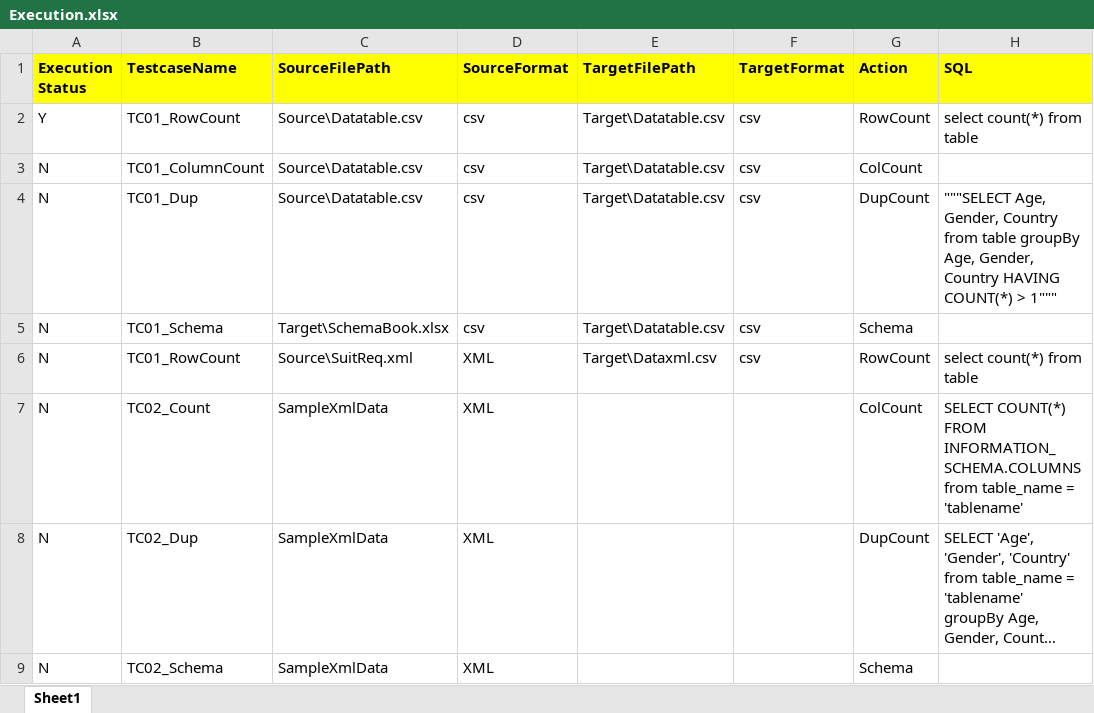
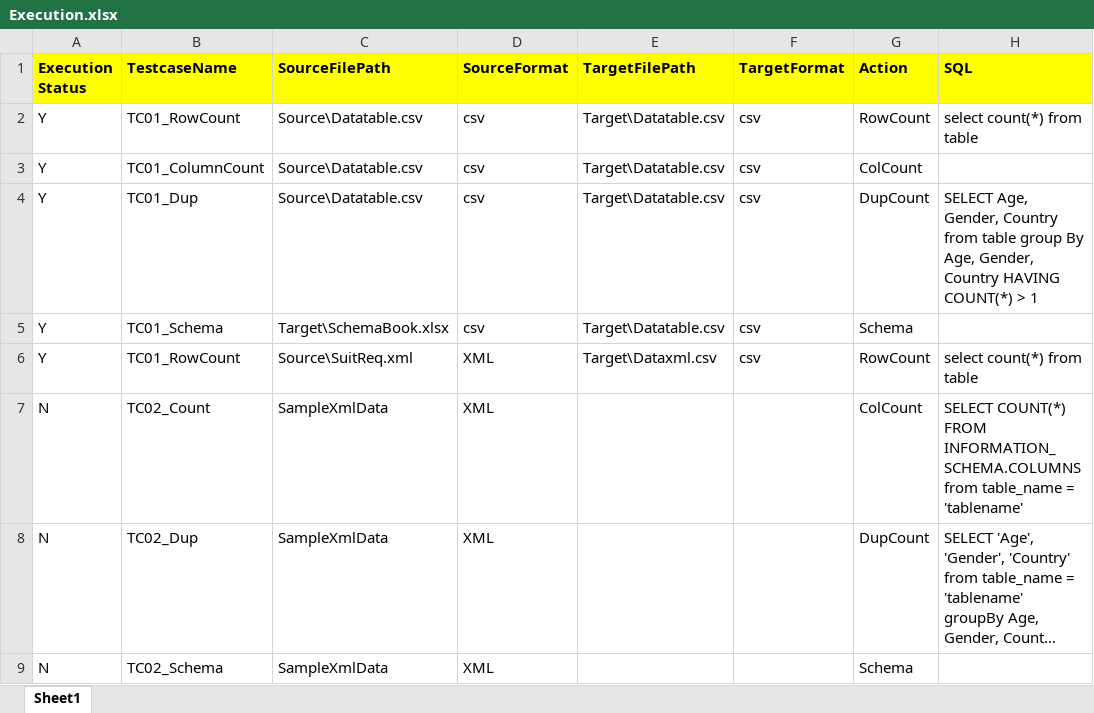
Before and after one commit to sridharkasi/DataEngAutomation, an Excel workbook: Data/Execution.xlsx, sheet Sheet1, drawn as a sheet; long unchanged cells end in …; values as stored, in another font and other column widths than the file's, no borders; the diff names each change by its address in the sheet, - before the commit and + after, or states it on an @@ line.

```diff
--- a/Data/Execution.xlsx (sheet Sheet1)
+++ b/Data/Execution.xlsx (sheet Sheet1)
-A3:A6 (Execution Status): N
+A3:A6 (Execution Status): Y
-H4 (SQL): """SELECT Age, Gender, Country from table groupBy Age, Gender, Country HAVING COUNT(*) > 1"""
+H4 (SQL): SELECT Age, Gender, Country from table group By Age, Gender, Country HAVING COUNT(*) > 1
```
Also changed, not shown: 2 other files.
